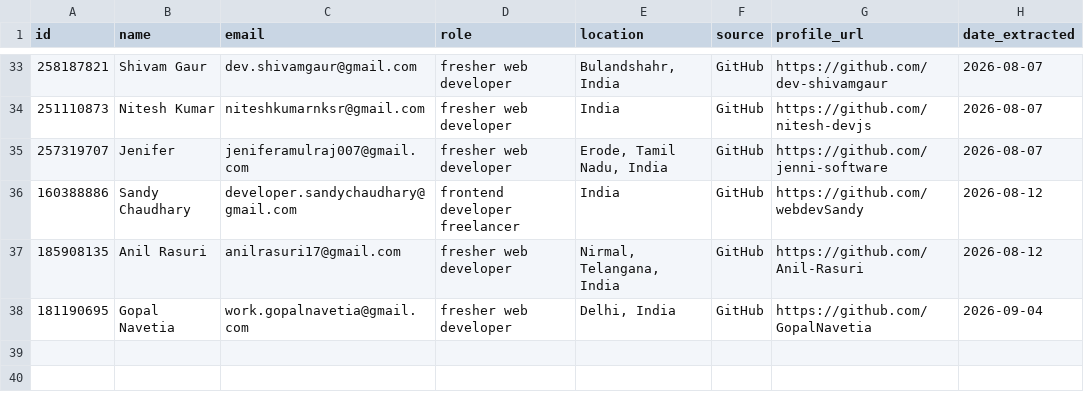
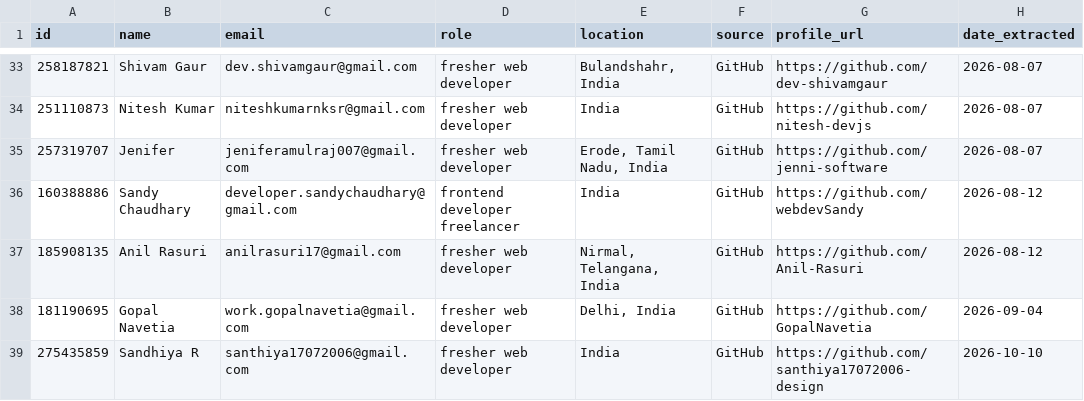
Before and after one commit to aiworkerbymaviya/Leads, a CSV file: leads.csv, drawn as a sheet; only a part is shown, gaps mark what is left out.

```diff
--- a/leads.csv
+++ b/leads.csv
@@ -38 +38,2 @@ id,name,email,role,location,source,profile_url,date_extracted
 181190695,Gopal Navetia,work.gopalnavetia@gmail.com,fresher web developer,"Delhi, India",GitHub,https://github.com/GopalNavetia,2026-09-04
+275435859,Sandhiya R,santhiya17072006@gmail.com,fresher web developer,India,GitHub,https://github.com/santhiya17072006-design,2026-10-10
```
Also changed, not shown: 1 other file.
